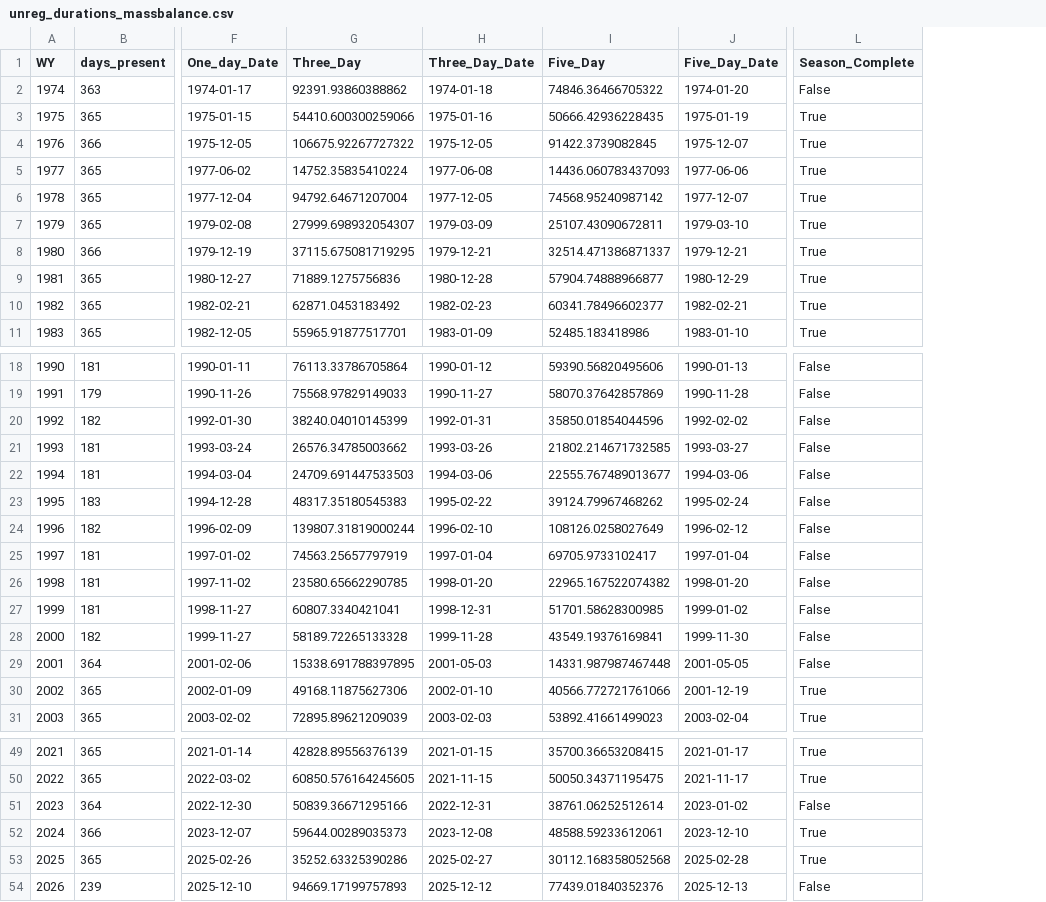
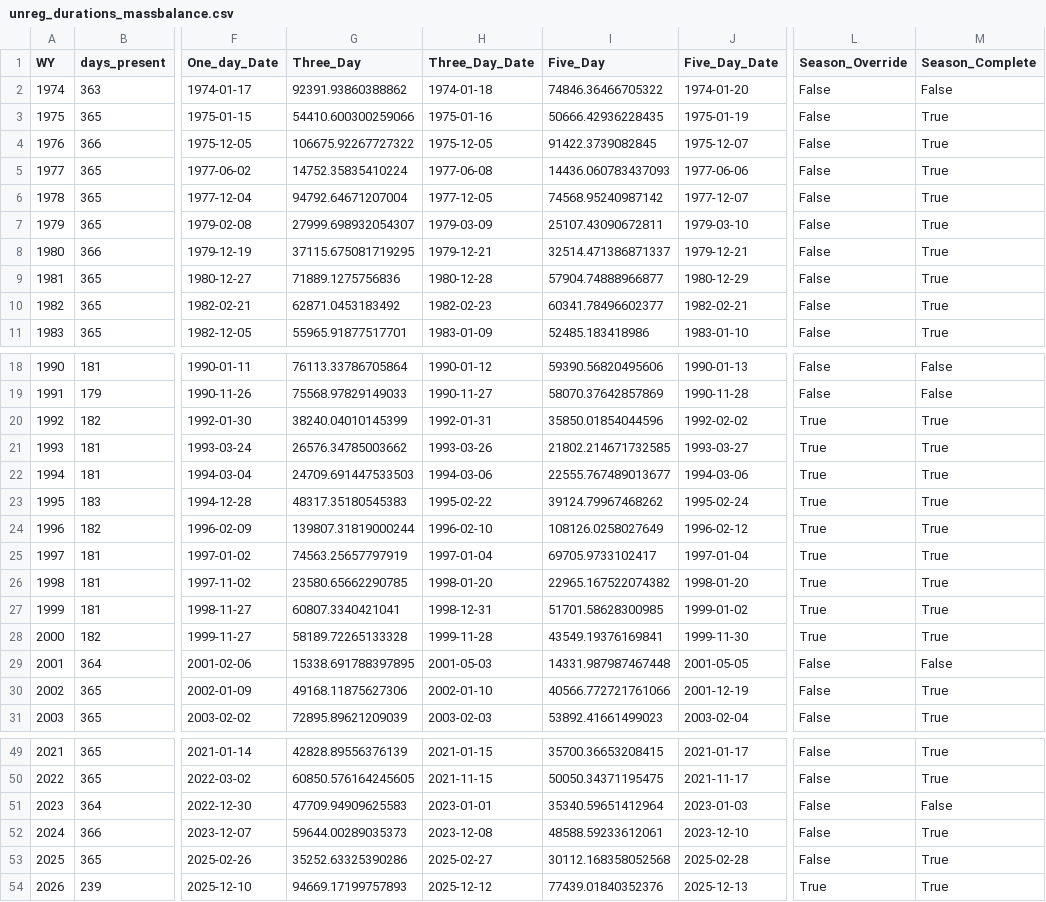
Before and after one commit to JoeShmoJo/Cowlitz_FF, a CSV file: CAS_Unreg_FF/output/unreg_durations_massbalance.csv, drawn as a sheet; only a part is shown, gaps mark what is left out; addresses are those after the commit; the diff names each change by its address in the sheet, - before the commit and + after, or states it on an @@ line.

```diff
--- a/CAS_Unreg_FF/output/unreg_durations_massbalance.csv
+++ b/CAS_Unreg_FF/output/unreg_durations_massbalance.csv
+column L (Season_Override), rows 2-11: all False; rows 18-31: False | False | True | True | True | True | True | True | True | True | True | False | False | False; rows 49-54: False | False | False | False | False | True
-M20:M28 (Season_Complete): False
+M20:M28 (Season_Complete): True
-G51 (Three_Day): 50839.36671295166
+G51 (Three_Day): 47709.94909625583
-H51 (Three_Day_Date): 2022-12-31
+H51 (Three_Day_Date): 2023-01-01
-I51 (Five_Day): 38761.06252512614
+I51 (Five_Day): 35340.59651412964
-J51 (Five_Day_Date): 2023-01-02
+J51 (Five_Day_Date): 2023-01-03
-M54 (Season_Complete): False
+M54 (Season_Complete): True
```
Also changed, not shown: CAS_Unreg_FF/output/wy_record_ssp.csv, 2 other files.
